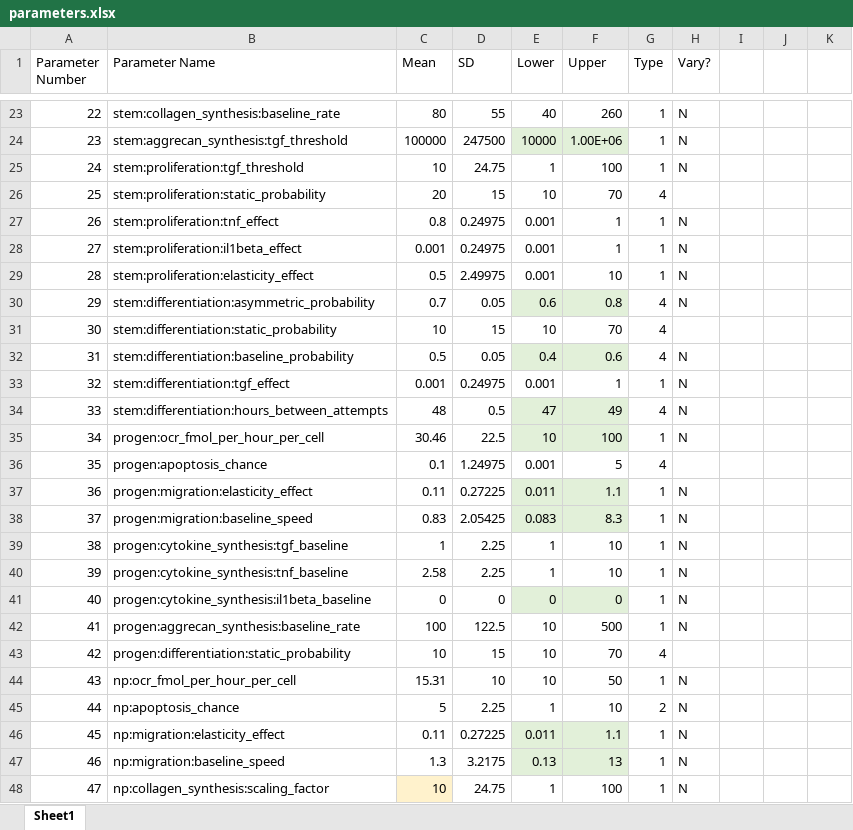
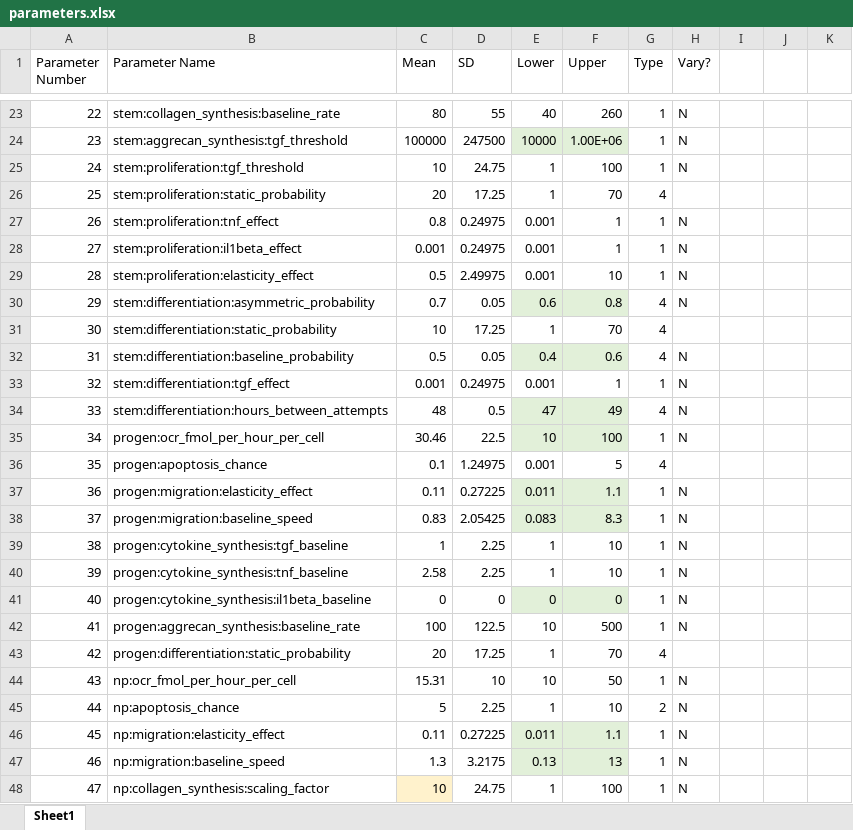
Before and after one commit to megmuni/ABM-NM-optimization, an Excel workbook: parameters.xlsx, sheet Sheet1, drawn as a sheet; only a part is shown, gaps mark what is left out; values as stored, in another font and other column widths than the file's, no borders; the diff names each change by its address in the sheet, - before the commit and + after, or states it on an @@ line.

Commit message:
Update parameters.xlsx

```diff
--- a/parameters.xlsx (sheet Sheet1)
+++ b/parameters.xlsx (sheet Sheet1)
-D26 (SD): 15
+D26 (SD): 17.25
-E26 (Lower): 10
+E26 (Lower): 1
-D31 (SD): 15
+D31 (SD): 17.25
-E31 (Lower): 10
+E31 (Lower): 1
-C43 (Mean): 10
+C43 (Mean): 20
-D43 (SD): 15
+D43 (SD): 17.25
-E43 (Lower): 10
+E43 (Lower): 1
```
